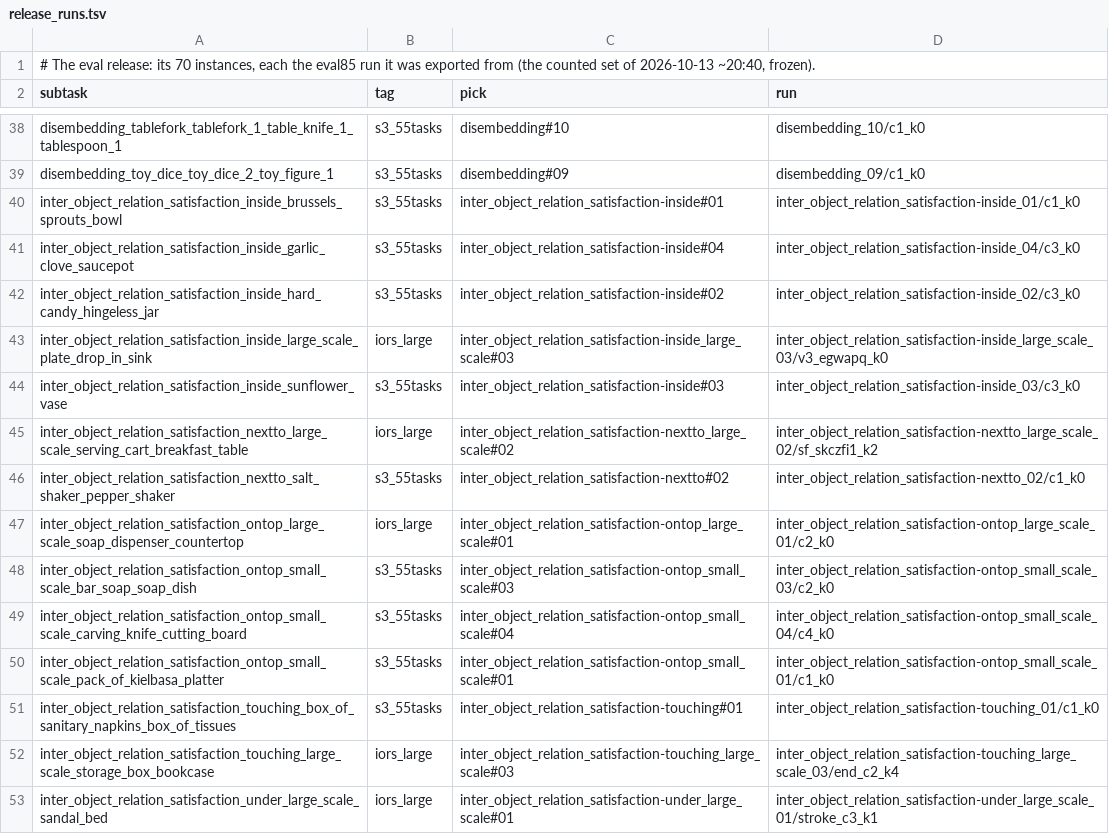
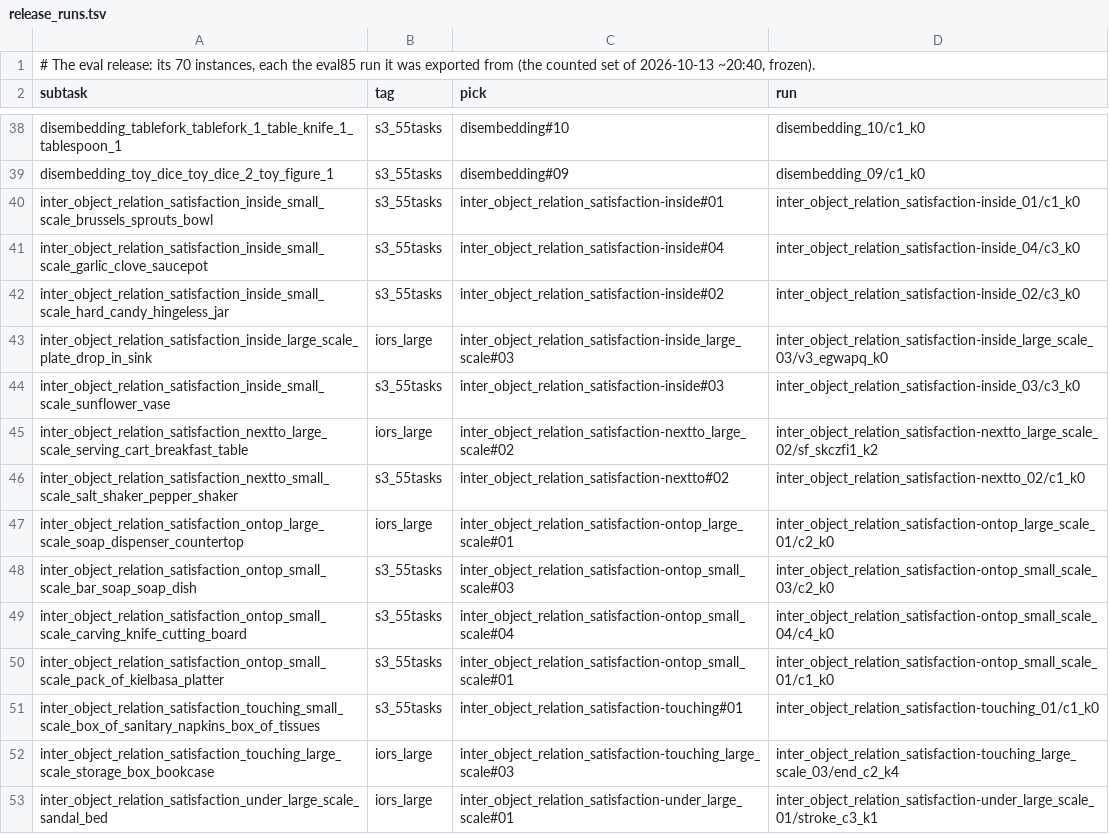
Before and after one commit to kmy17518/iSpatialGym, a TSV file: scripts/eval_instances/release_runs.tsv, drawn as a sheet; only a part is shown, gaps mark what is left out.

Commit message:
Rename the small-scale IORS tasks: touching, nextto, inside -> touching_small_scale, nextto_small_scale, inside_small_scale
Every small-scale IORS task now carries its scale, as ontop_small_scale and
under_small_scale do: iddl ids and files, variants, eval task / subtask names,
customs keys, registries, test sidecars, docs. Relations, predicates and eval85
references (picks, run folders) keep their names. Data written before the rename
(eval85 runs: BDDL copies, sidecars, template metadata, TROs) reads under the new
names (activity.problem.LEGACY_SUBTASK_IDS / canonical_variant). Conversion record:
datasets/conversions/2026-10-14_iors_small_scale_names (untracked).

```diff
--- a/scripts/eval_instances/release_runs.tsv
+++ b/scripts/eval_instances/release_runs.tsv
@@ -39,9 +39,9 @@ disembedding_tablefork_tablefork_1_table_knife_1_tablespoon_1	s3_55tasks	disembe
 disembedding_toy_dice_toy_dice_2_toy_figure_1	s3_55tasks	disembedding#09	disembedding_09/c1_k0
-inter_object_relation_satisfaction_inside_brussels_sprouts_bowl	s3_55tasks	inter_object_relation_satisfaction-inside#01	inter_object_relation_satisfaction-inside_01/c1_k0
-inter_object_relation_satisfaction_inside_garlic_clove_saucepot	s3_55tasks	inter_object_relation_satisfaction-inside#04	inter_object_relation_satisfaction-inside_04/c3_k0
-inter_object_relation_satisfaction_inside_hard_candy_hingeless_jar	s3_55tasks	inter_object_relation_satisfaction-inside#02	inter_object_relation_satisfaction-inside_02/c3_k0
+inter_object_relation_satisfaction_inside_small_scale_brussels_sprouts_bowl	s3_55tasks	inter_object_relation_satisfaction-inside#01	inter_object_relation_satisfaction-inside_01/c1_k0
+inter_object_relation_satisfaction_inside_small_scale_garlic_clove_saucepot	s3_55tasks	inter_object_relation_satisfaction-inside#04	inter_object_relation_satisfaction-inside_04/c3_k0
+inter_object_relation_satisfaction_inside_small_scale_hard_candy_hingeless_jar	s3_55tasks	inter_object_relation_satisfaction-inside#02	inter_object_relation_satisfaction-inside_02/c3_k0
 inter_object_relation_satisfaction_inside_large_scale_plate_drop_in_sink	iors_large	inter_object_relation_satisfaction-inside_large_scale#03	inter_object_relation_satisfaction-inside_large_scale_03/v3_egwapq_k0
-inter_object_relation_satisfaction_inside_sunflower_vase	s3_55tasks	inter_object_relation_satisfaction-inside#03	inter_object_relation_satisfaction-inside_03/c3_k0
+inter_object_relation_satisfaction_inside_small_scale_sunflower_vase	s3_55tasks	inter_object_relation_satisfaction-inside#03	inter_object_relation_satisfaction-inside_03/c3_k0
 inter_object_relation_satisfaction_nextto_large_scale_serving_cart_breakfast_table	iors_large	inter_object_relation_satisfaction-nextto_large_scale#02	inter_object_relation_satisfaction-nextto_large_scale_02/sf_skczfi1_k2
-inter_object_relation_satisfaction_nextto_salt_shaker_pepper_shaker	s3_55tasks	inter_object_relation_satisfaction-nextto#02	inter_object_relation_satisfaction-nextto_02/c1_k0
+inter_object_relation_satisfaction_nextto_small_scale_salt_shaker_pepper_shaker	s3_55tasks	inter_object_relation_satisfaction-nextto#02	inter_object_relation_satisfaction-nextto_02/c1_k0
 inter_object_relation_satisfaction_ontop_large_scale_soap_dispenser_countertop	iors_large	inter_object_relation_satisfaction-ontop_large_scale#01	inter_object_relation_satisfaction-ontop_large_scale_01/c2_k0
@@ -50,3 +50,3 @@ inter_object_relation_satisfaction_ontop_small_scale_carving_knife_cutting_board
 inter_object_relation_satisfaction_ontop_small_scale_pack_of_kielbasa_platter	s3_55tasks	inter_object_relation_satisfaction-ontop_small_scale#01	inter_object_relation_satisfaction-ontop_small_scale_01/c1_k0
-inter_object_relation_satisfaction_touching_box_of_sanitary_napkins_box_of_tissues	s3_55tasks	inter_object_relation_satisfaction-touching#01	inter_object_relation_satisfaction-touching_01/c1_k0
+inter_object_relation_satisfaction_touching_small_scale_box_of_sanitary_napkins_box_of_tissues	s3_55tasks	inter_object_relation_satisfaction-touching#01	inter_object_relation_satisfaction-touching_01/c1_k0
 inter_object_relation_satisfaction_touching_large_scale_storage_box_bookcase	iors_large	inter_object_relation_satisfaction-touching_large_scale#03	inter_object_relation_satisfaction-touching_large_scale_03/end_c2_k4
```
Also changed, not shown: 47 other files.
